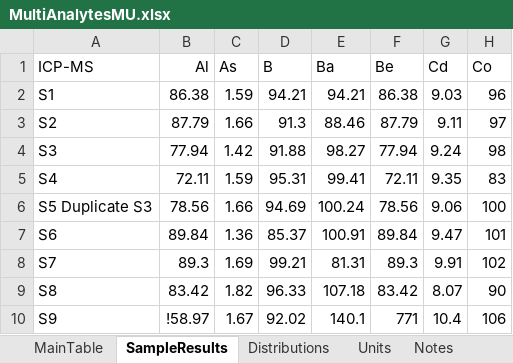
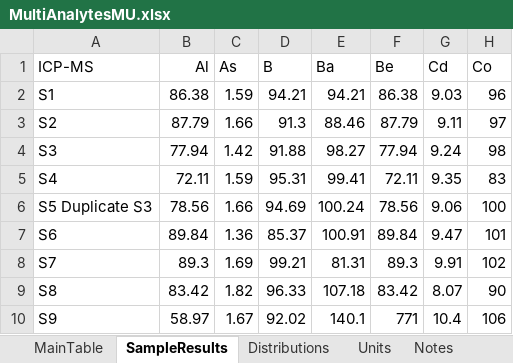
Before and after one commit to timstrutt/chemistrytoolsheets, an Excel workbook: excel/MultiAnalytesMU.xlsx, sheet SampleResults, drawn as a sheet; only a part is shown; values as stored, in another font and other column widths than the file's, no borders; conditional formats not drawn; the diff names each change by its address in the sheet, - before the commit and + after, or states it on an @@ line.

```diff
--- a/excel/MultiAnalytesMU.xlsx (sheet SampleResults)
+++ b/excel/MultiAnalytesMU.xlsx (sheet SampleResults)
-B10 (Al): !58.97
+B10 (Al): 58.97
```
Also changed, not shown: sheet MainTable, hidden cells, charts or pictures, 1 other file.
